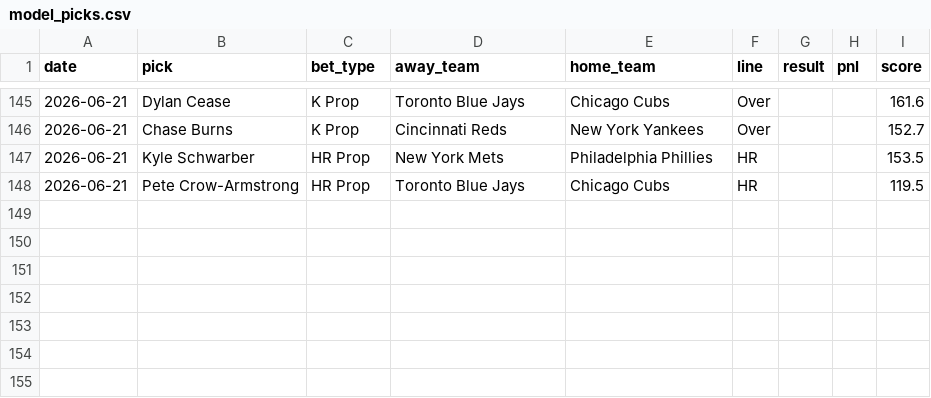
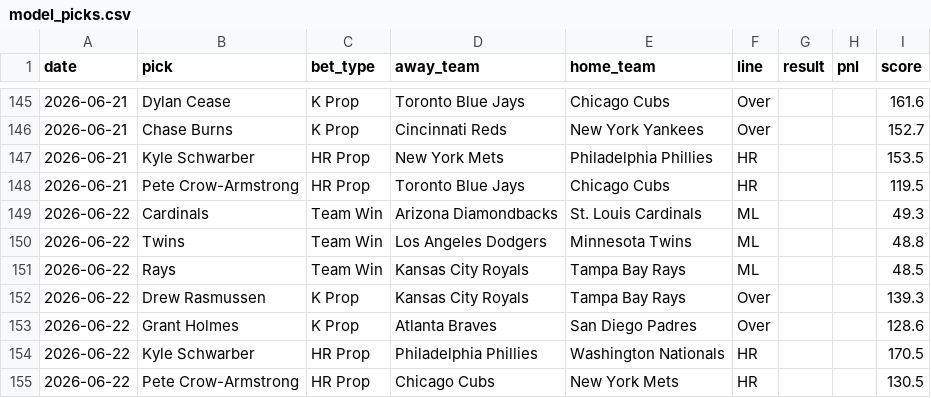
Before and after one commit to HitByOne/mlb-dashboard, a CSV file: data/model_picks.csv, drawn as a sheet; only a part is shown, gaps mark what is left out.

```diff
--- a/data/model_picks.csv
+++ b/data/model_picks.csv
@@ -148 +148,8 @@ date,pick,bet_type,away_team,home_team,line,result,pnl,score
 2026-06-21,Pete Crow-Armstrong,HR Prop,Toronto Blue Jays,Chicago Cubs,HR,,,119.5
+2026-06-22,Cardinals,Team Win,Arizona Diamondbacks,St. Louis Cardinals,ML,,,49.3
+2026-06-22,Twins,Team Win,Los Angeles Dodgers,Minnesota Twins,ML,,,48.8
+2026-06-22,Rays,Team Win,Kansas City Royals,Tampa Bay Rays,ML,,,48.5
+2026-06-22,Drew Rasmussen,K Prop,Kansas City Royals,Tampa Bay Rays,Over,,,139.3
+2026-06-22,Grant Holmes,K Prop,Atlanta Braves,San Diego Padres,Over,,,128.6
+2026-06-22,Kyle Schwarber,HR Prop,Philadelphia Phillies,Washington Nationals,HR,,,170.5
+2026-06-22,Pete Crow-Armstrong,HR Prop,Chicago Cubs,New York Mets,HR,,,130.5
```
Also changed, not shown: data/hit_streaks.csv, data/hr_leaders.csv, 15 other files.
